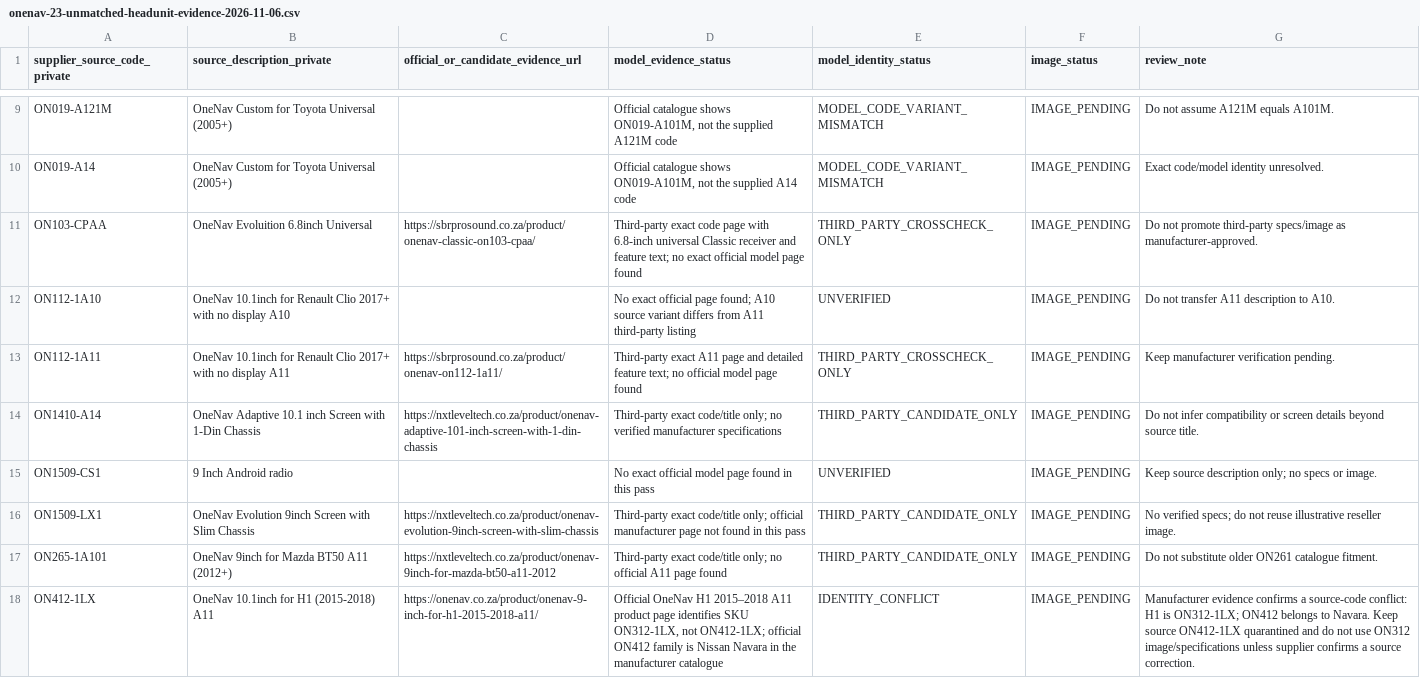
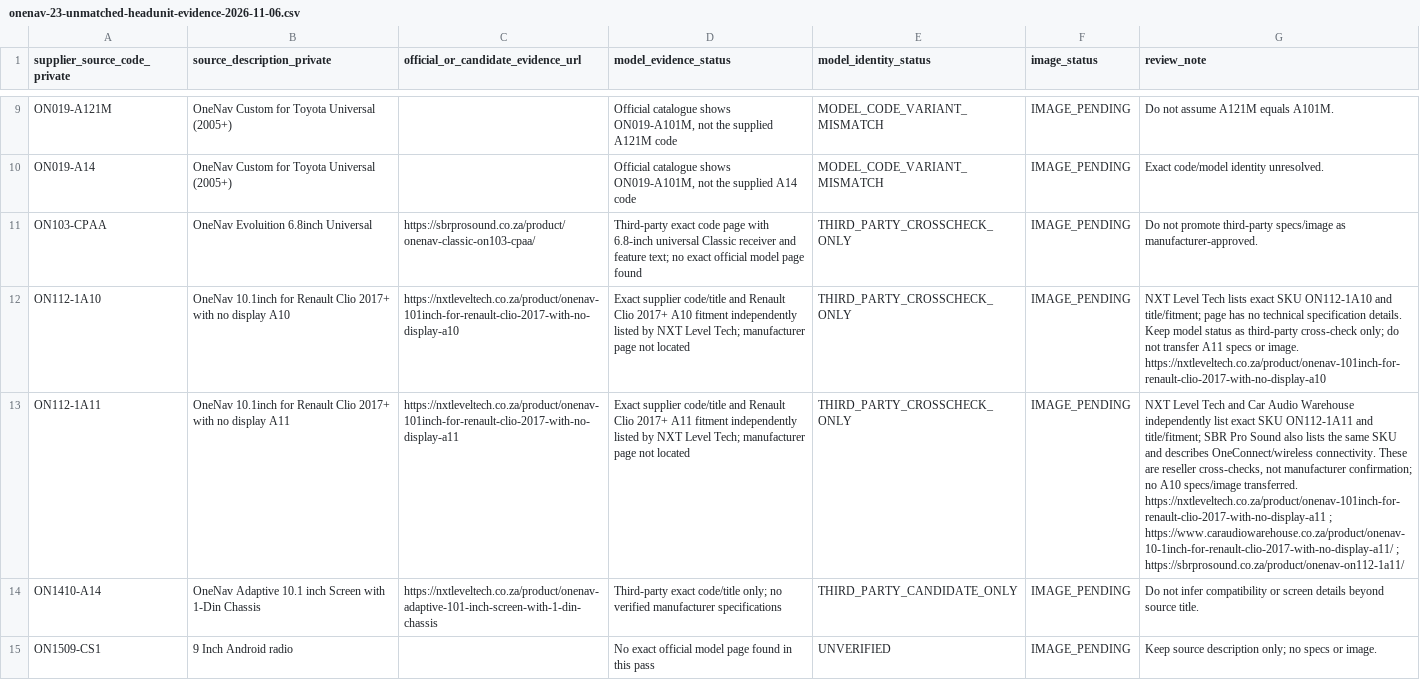
Before and after one commit to getwiredautoworx-max/get-wired-autoworx-store, a CSV file: catalogue-review/onenav-23-unmatched-headunit-evidence-2026-11-06.csv, drawn as a sheet; only a part is shown, gaps mark what is left out; the shorter side is filled out with more unchanged rows; the diff names each change by its address in the sheet, - before the commit and + after, or states it on an @@ line.

Commit message:
Catalogue review: reconcile OneNav Renault Clio A10/A11 evidence

```diff
--- a/catalogue-review/onenav-23-unmatched-headunit-evidence-2026-11-06.csv
+++ b/catalogue-review/onenav-23-unmatched-headunit-evidence-2026-11-06.csv
-C12: (empty)
+C12: https://nxtleveltech.co.za/product/onenav-101inch-for-renault-clio-2017-with-no-display-a10
-D12 (model_evidence_status): No exact official page found; A10 source variant differs from A11 third-party listing
+D12 (model_evidence_status): Exact supplier code/title and Renault Clio 2017+ A10 fitment independently listed by NXT Level Tech; manufacturer page not located
-E12 (model_identity_status): UNVERIFIED
+E12 (model_identity_status): THIRD_PARTY_CROSSCHECK_ONLY
-G12 (review_note): Do not transfer A11 description to A10.
+G12 (review_note): NXT Level Tech lists exact SKU ON112-1A10 and title/fitment; page has no technical specification details. Keep model status as third-party cross-check only; do not transfer A11 specs or image. https://nxtleveltech.co.za/product/onenav-101inch-for-renault-clio-2017-with-no-display-a10
-C13: https://sbrprosound.co.za/product/onenav-on112-1a11/
+C13: https://nxtleveltech.co.za/product/onenav-101inch-for-renault-clio-2017-with-no-display-a11
-D13 (model_evidence_status): Third-party exact A11 page and detailed feature text; no official model page found
+D13 (model_evidence_status): Exact supplier code/title and Renault Clio 2017+ A11 fitment independently listed by NXT Level Tech; manufacturer page not located
-G13 (review_note): Keep manufacturer verification pending.
+G13 (review_note): NXT Level Tech and Car Audio Warehouse independently list exact SKU ON112-1A11 and title/fitment; SBR Pro Sound also lists the same SKU and describes OneConnect/wireless connectivity. These are reseller cross-checks, not manufacturer confirmation; no A10 specs/image transferred. https://nxtleveltech.co.za/product/onenav-101inch-for-renault-clio-2017-with-no-display-a11 ; https://www.caraudiowarehouse.co.za/product/onenav-10-1inch-for-renault-clio-2017-with-no-display-a11/ ; https://sbrprosound.co.za/product/onenav-on112-1a11/
```
